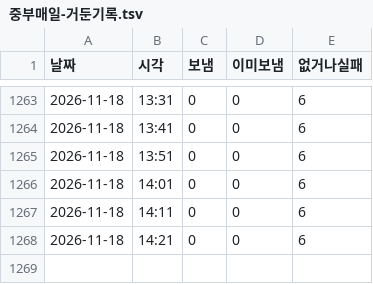
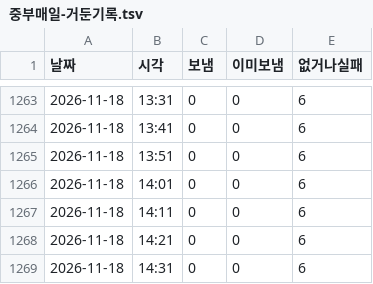
Before and after one commit to parkintaek2-gif/seoulmarkets, a TSV file: docs/고정업무-마커/중부매일-거둔기록.tsv, drawn as a sheet; only a part is shown, gaps mark what is left out; the diff names each change by its address in the sheet, - before the commit and + after, or states it on an @@ line.

```diff
--- a/docs/고정업무-마커/중부매일-거둔기록.tsv
+++ b/docs/고정업무-마커/중부매일-거둔기록.tsv
+row 1269: 2026-11-18 | 14:31 | 0 | 0 | 6
```
Also changed, not shown: docs/indexnow-보낸기록-주소.tsv, docs/indexnow-보낸기록.tsv, 3 other files.
